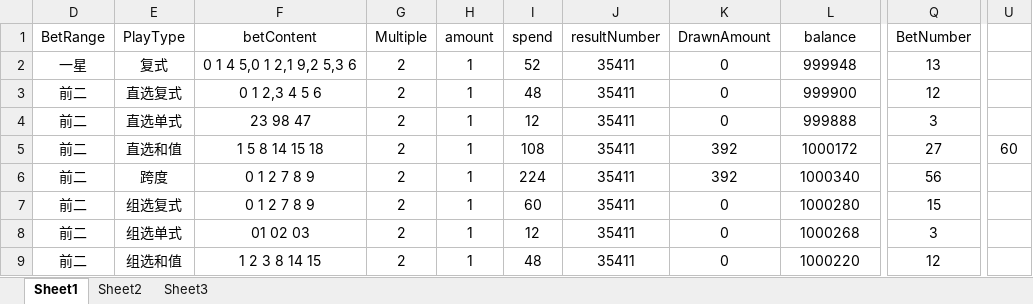
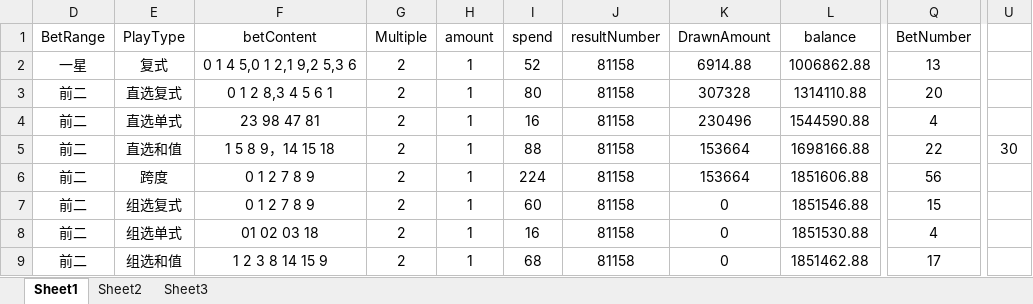
Before and after one commit to ShmilyNan/WorkDocumentOfMe, an Excel workbook: SSCBetDatas.xlsm, sheet Sheet1, drawn as a sheet; only a part is shown, gaps mark what is left out; values as stored, in another font and other column widths than the file's, no borders; the diff covers the shown part only; the diff names each change by its address in the sheet, - before the commit and + after, or states it on an @@ line.

```diff
--- a/SSCBetDatas.xlsm (sheet Sheet1)
+++ b/SSCBetDatas.xlsm (sheet Sheet1)
-J2:J9 (resultNumber): 35411
+J2:J9 (resultNumber): 81158
-K2 (DrawnAmount): 0
+K2 (DrawnAmount): 6914.88
-L2 (balance): 999948
+L2 (balance): 1006862.88
-F3 (betContent): 0 1 2,3 4 5 6
+F3 (betContent): 0 1 2 8,3 4 5 6 1
-I3 (spend): 48
+I3 (spend): 80
-K3 (DrawnAmount): 0
+K3 (DrawnAmount): 307328
-L3 (balance): 999900
+L3 (balance): 1314110.88
-Q3 (BetNumber): 12
+Q3 (BetNumber): 20
-F4 (betContent): 23 98 47
+F4 (betContent): 23 98 47 81
-I4 (spend): 12
+I4 (spend): 16
-K4 (DrawnAmount): 0
+K4 (DrawnAmount): 230496
-L4 (balance): 999888
+L4 (balance): 1544590.88
-Q4 (BetNumber): 3
+Q4 (BetNumber): 4
-F5 (betContent): 1 5 8 14 15 18
+F5 (betContent): 1 5 8 9，14 15 18
-I5 (spend): 108
+I5 (spend): 88
-K5:K6 (DrawnAmount): 392
+K5:K6 (DrawnAmount): 153664
-L5 (balance): 1000172
+L5 (balance): 1698166.88
-Q5 (BetNumber): 27
+Q5 (BetNumber): 22
-U5: 60
+U5: 30
-L6 (balance): 1000340
+L6 (balance): 1851606.88
-L7 (balance): 1000280
+L7 (balance): 1851546.88
-F8 (betContent): 01 02 03
+F8 (betContent): 01 02 03 18
-I8 (spend): 12
+I8 (spend): 16
-L8 (balance): 1000268
+L8 (balance): 1851530.88
-Q8 (BetNumber): 3
+Q8 (BetNumber): 4
-F9 (betContent): 1 2 3 8 14 15
+F9 (betContent): 1 2 3 8 14 15 9
-I9 (spend): 48
+I9 (spend): 68
-L9 (balance): 1000220
+L9 (balance): 1851462.88
-Q9 (BetNumber): 12
+Q9 (BetNumber): 17
```
Also changed, not shown: 174 edited cells elsewhere in this sheet, sheet Sheet2, K3BetDatas.xlsm, 1 other file.
